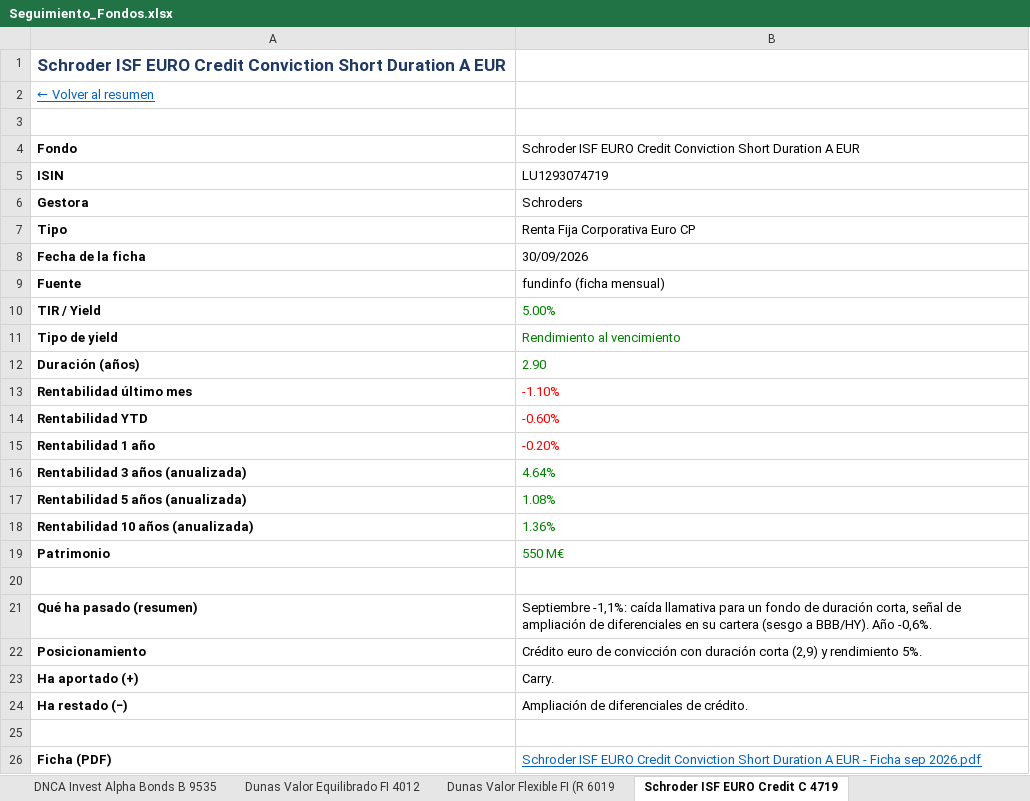
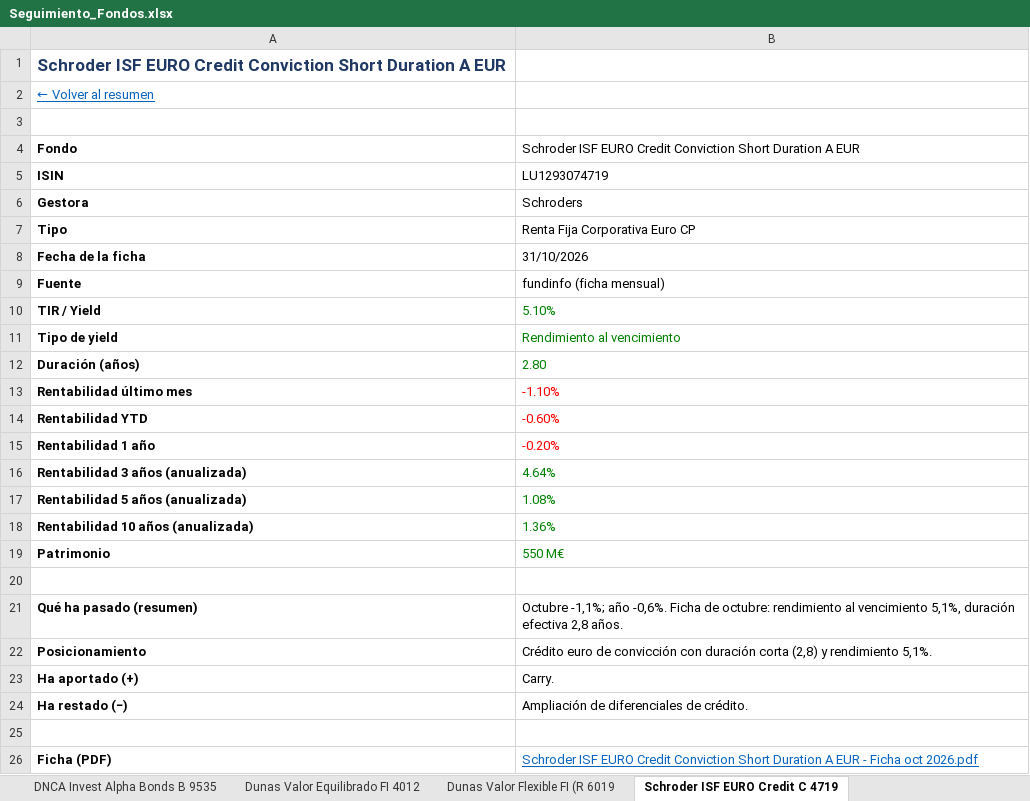
Before and after one commit to juuuuez/seguimiento-fondos, an Excel workbook: descargas/Seguimiento_Fondos.xlsx, sheet Schroder ISF EURO Credit C 4719, drawn as a sheet; values as stored, in another font and other column widths than the file's, no borders; the diff names each change by its address in the sheet, - before the commit and + after, or states it on an @@ line.

```diff
--- a/descargas/Seguimiento_Fondos.xlsx (sheet Schroder ISF EURO Credit C 4719)
+++ b/descargas/Seguimiento_Fondos.xlsx (sheet Schroder ISF EURO Credit C 4719)
-B8: 30/09/2026
+B8: 31/10/2026
-B10: 5.00%
+B10: 5.10%
-B12: 2.90
+B12: 2.80
-B21: Septiembre -1,1%: caída llamativa para un fondo de duración corta, señal de ampliación de diferenciales en su cartera (sesgo a BBB/HY). Año -0,6%.
+B21: Octubre -1,1%; año -0,6%. Ficha de octubre: rendimiento al vencimiento 5,1%, duración efectiva 2,8 años.
-B22: …duración corta (2,9) y rendimiento 5%.
+B22: …duración corta (2,8) y rendimiento 5,1%.
-B26: …- Ficha sep 2026.pdf
+B26: …- Ficha oct 2026.pdf
```
Also changed, not shown: sheet Detalle RV, sheet Resumen RV, sheet Pendientes, sheet Resumen RF, 22 other files.
